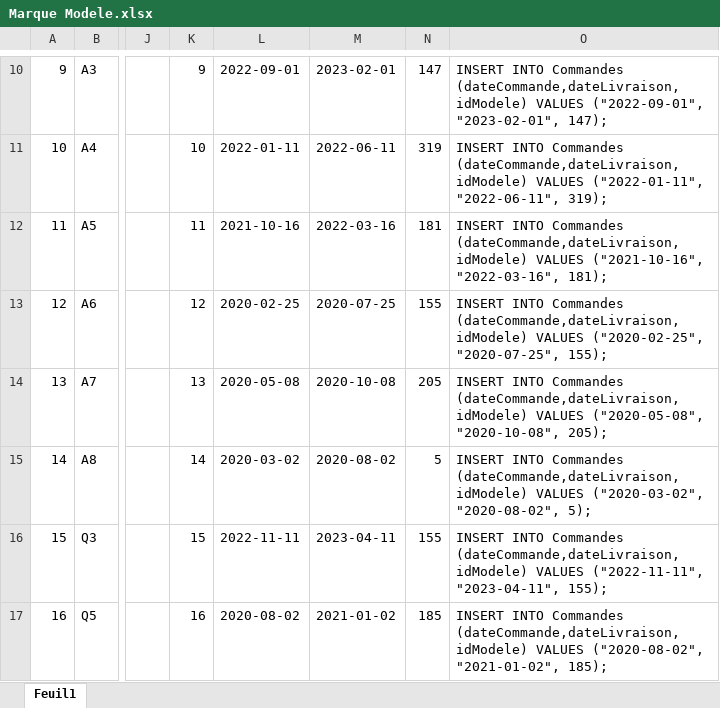
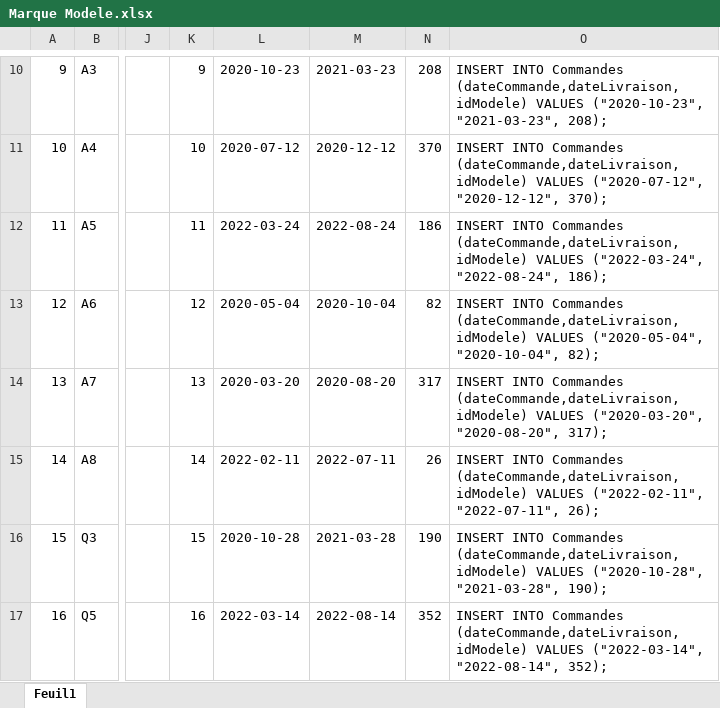
Before and after one commit to DelaliauxFlorent/AFPA_CDA, an Excel workbook: Exercices/01 - Persistance des données/03 - Remplir les tableaux/02 - Voitures/Marque Modele.xlsx, sheet Feuil1, drawn as a sheet; only a part is shown, gaps mark what is left out; values as stored, in another font and other column widths than the file's, no borders; the diff covers the shown part only; the diff names each change by its address in the sheet, - before the commit and + after, or states it on an @@ line.

```diff
--- a/Exercices/01 - Persistance des données/03 - Remplir les tableaux/02 - Voitures/Marque Modele.xlsx (sheet Feuil1)
+++ b/Exercices/01 - Persistance des données/03 - Remplir les tableaux/02 - Voitures/Marque Modele.xlsx (sheet Feuil1)
-L10: 2022-09-01
+L10: 2020-10-23
-M10: 2023-02-01
+M10: 2021-03-23
-N10: 147
+N10: 208
-O10: …(dateCommande,dateLivraison,idModele) VALUES ("2022-09-01", "2023-02-01", 147);
+O10: …(dateCommande,dateLivraison,idModele) VALUES ("2020-10-23", "2021-03-23", 208);
-L11: 2022-01-11
+L11: 2020-07-12
-M11: 2022-06-11
+M11: 2020-12-12
-N11: 319
+N11: 370
-O11: …(dateCommande,dateLivraison,idModele) VALUES ("2022-01-11", "2022-06-11", 319);
+O11: …(dateCommande,dateLivraison,idModele) VALUES ("2020-07-12", "2020-12-12", 370);
-L12: 2021-10-16
+L12: 2022-03-24
-M12: 2022-03-16
+M12: 2022-08-24
-N12: 181
+N12: 186
-O12: …(dateCommande,dateLivraison,idModele) VALUES ("2021-10-16", "2022-03-16", 181);
+O12: …(dateCommande,dateLivraison,idModele) VALUES ("2022-03-24", "2022-08-24", 186);
-L13: 2020-02-25
+L13: 2020-05-04
-M13: 2020-07-25
+M13: 2020-10-04
-N13: 155
+N13: 82
-O13: …(dateCommande,dateLivraison,idModele) VALUES ("2020-02-25", "2020-07-25", 155);
+O13: …(dateCommande,dateLivraison,idModele) VALUES ("2020-05-04", "2020-10-04", 82);
-L14: 2020-05-08
+L14: 2020-03-20
-M14: 2020-10-08
+M14: 2020-08-20
-N14: 205
+N14: 317
-O14: …(dateCommande,dateLivraison,idModele) VALUES ("2020-05-08", "2020-10-08", 205);
+O14: …(dateCommande,dateLivraison,idModele) VALUES ("2020-03-20", "2020-08-20", 317);
-L15: 2020-03-02
+L15: 2022-02-11
-M15: 2020-08-02
+M15: 2022-07-11
-N15: 5
+N15: 26
-O15: …(dateCommande,dateLivraison,idModele) VALUES ("2020-03-02", "2020-08-02", 5);
+O15: …(dateCommande,dateLivraison,idModele) VALUES ("2022-02-11", "2022-07-11", 26);
-L16: 2022-11-11
+L16: 2020-10-28
-M16: 2023-04-11
+M16: 2021-03-28
-N16: 155
+N16: 190
-O16: …(dateCommande,dateLivraison,idModele) VALUES ("2022-11-11", "2023-04-11", 155);
+O16: …(dateCommande,dateLivraison,idModele) VALUES ("2020-10-28", "2021-03-28", 190);
-L17: 2020-08-02
+L17: 2022-03-14
-M17: 2021-01-02
+M17: 2022-08-14
-N17: 185
+N17: 352
-O17: …(dateCommande,dateLivraison,idModele) VALUES ("2020-08-02", "2021-01-02", 185);
+O17: …(dateCommande,dateLivraison,idModele) VALUES ("2022-03-14", "2022-08-14", 352);
```
Also changed, not shown: 119 edited cells elsewhere in this sheet, 1 other file.
